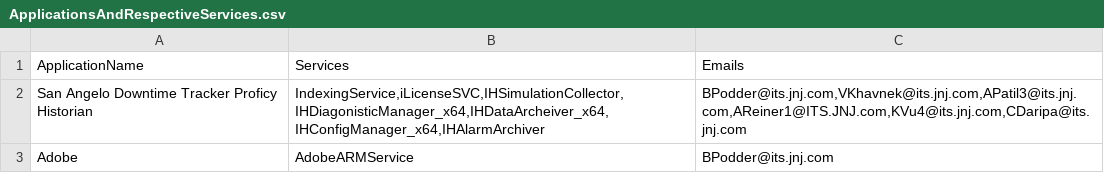
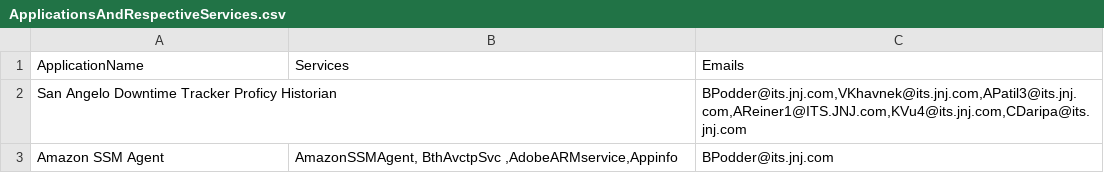
Before and after one commit to MLL-RR-LTI-Automation-Process/ApplicationMonitoring, a CSV file: ServiceMonitoringTestProject/ApplicationsAndRespectiveServices.csv, drawn as a sheet.

```diff
--- a/ServiceMonitoringTestProject/ApplicationsAndRespectiveServices.csv
+++ b/ServiceMonitoringTestProject/ApplicationsAndRespectiveServices.csv
@@ -1,3 +1,3 @@
 ApplicationName,Services,Emails
-San Angelo Downtime Tracker Proficy Historian,"IndexingService,iLicenseSVC,IHSimulationCollector,IHDiagonisticManager_x64,IHDataArcheiver_x64,IHConfigManager_x64,IHAlarmArchiver","BPodder@its.jnj.com,VKhavnek@its.jnj.com,APatil3@its.jnj.com,AReiner1@ITS.JNJ.com,KVu4@its.jnj.com,CDaripa@its.jnj.com"
-Adobe,AdobeARMService,BPodder@its.jnj.com
+San Angelo Downtime Tracker Proficy Historian,,"BPodder@its.jnj.com,VKhavnek@its.jnj.com,APatil3@its.jnj.com,AReiner1@ITS.JNJ.com,KVu4@its.jnj.com,CDaripa@its.jnj.com"
+Amazon SSM Agent,"AmazonSSMAgent, BthAvctpSvc ,AdobeARMservice,Appinfo",BPodder@its.jnj.com
```
Also changed, not shown: 4 other files.
